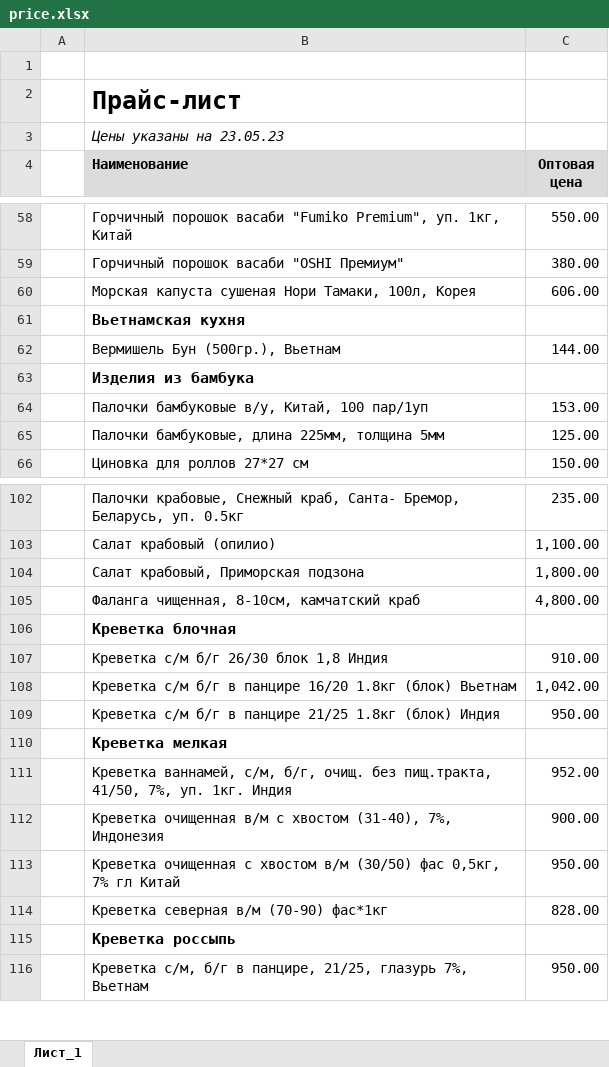
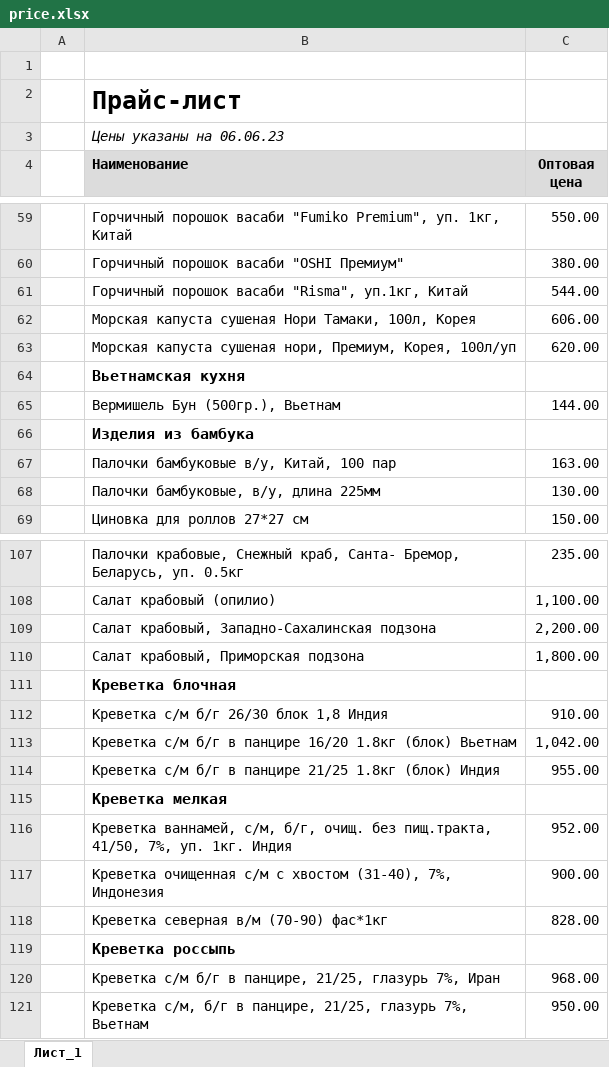
Before and after one commit to khasanov2307/tg2, an Excel workbook: price.xlsx, sheet Лист_1, drawn as a sheet; only a part is shown, gaps mark what is left out; values as stored, in another font and other column widths than the file's, no borders; charts and pictures not drawn; removed rows and columns are numbered as before the commit, all else as after; the diff covers the shown part only; the diff names each change by its address in the sheet, - before the commit and + after, or states it on an @@ line.

```diff
--- a/price.xlsx (sheet Лист_1)
+++ b/price.xlsx (sheet Лист_1)
-B3 (Наименование): Цены указаны на 23.05.23
+B3 (Наименование): Цены указаны на 06.06.23
+row 61:  | Горчичный порошок васаби "Risma", уп.1кг, Китай | 544.00
+row 63:  | Морская капуста сушеная нори, Премиум, Корея, 100л/уп | 620.00
-row 64:  | Палочки бамбуковые в/у, Китай, 100 пар/1уп | 153.00
-row 65:  | Палочки бамбуковые, длина 225мм, толщина 5мм | 125.00
+row 67:  | Палочки бамбуковые в/у, Китай, 100 пар | 163.00
+row 68:  | Палочки бамбуковые, в/у, длина 225мм | 130.00
+row 109:  | Салат крабовый, Западно-Сахалинская подзона | 2,200.00
-row 105:  | Фаланга чищенная, 8-10см, камчатский краб | 4,800.00
-C114 (Оптовая цена): 950.00
+C114 (Оптовая цена): 955.00
-B117 (Наименование): Креветка очищенная в/м с хвостом…
+B117 (Наименование): Креветка очищенная с/м с хвостом…
-row 113:  | Креветка очищенная с хвостом в/м (30/50) фас 0,5кг, 7% гл Китай | 950.00
+row 120:  | Креветка с/м б/г в панцире, 21/25, глазурь 7%, Иран | 968.00
```
Also changed, not shown: 13 added rows, 4 removed rows and 12 edited cells elsewhere in this sheet, charts or pictures, 1 other file.
